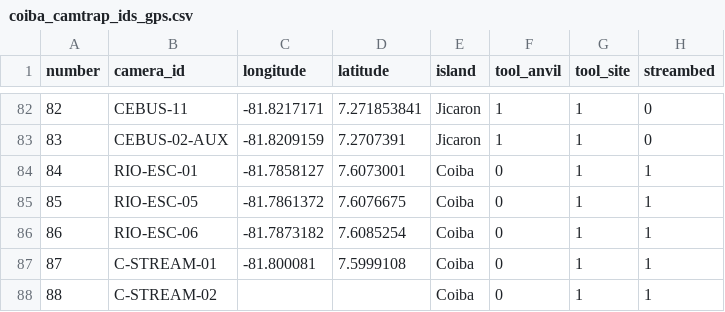
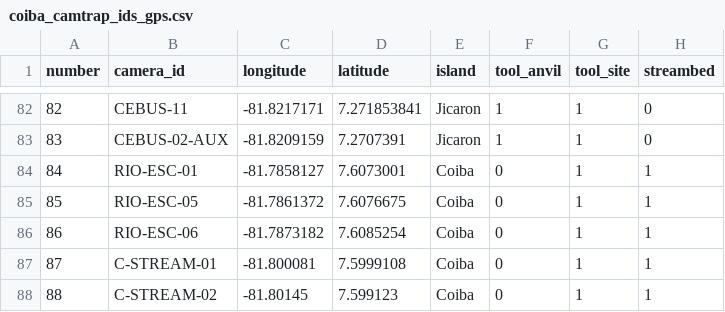
Before and after one commit to luciabruscagnin/camtrap_coiba, a CSV file: coiba_camtrap_ids_gps.csv, drawn as a sheet; only a part is shown, gaps mark what is left out.

```diff
--- a/coiba_camtrap_ids_gps.csv
+++ b/coiba_camtrap_ids_gps.csv
@@ -87,2 +87,2 @@ number,camera_id,longitude,latitude,island,tool_anvil,tool_site,streambed
 87,C-STREAM-01,-81.800081,7.5999108,Coiba,0,1,1
-88,C-STREAM-02,,,Coiba,0,1,1
+88,C-STREAM-02,-81.80145,7.599123,Coiba,0,1,1
```
Also changed, not shown: 2 other files.
